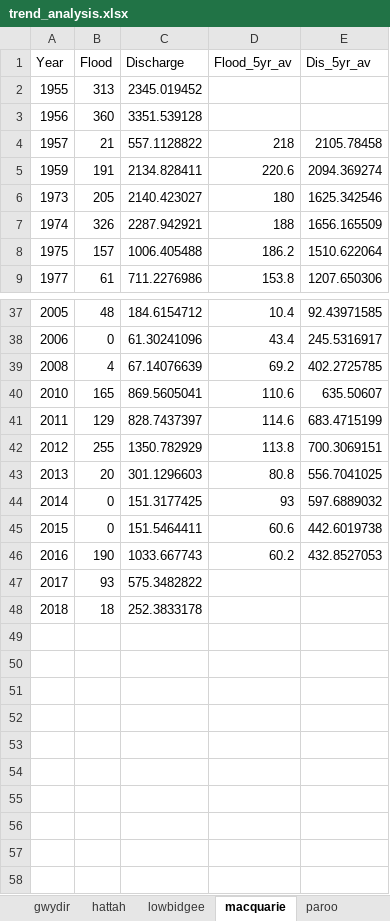
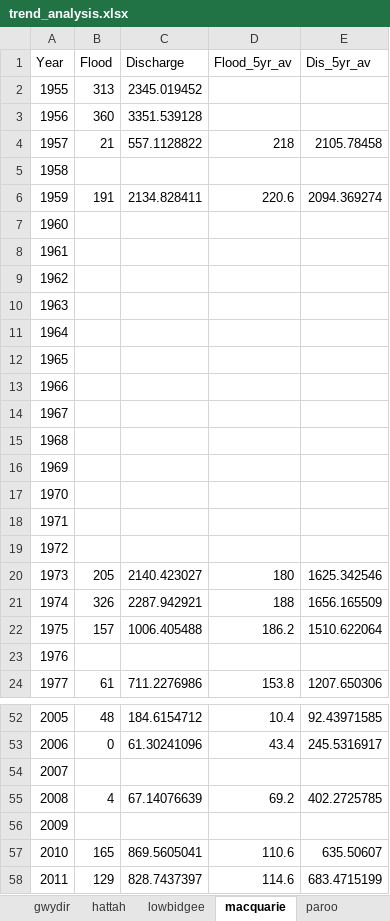
Before and after one commit to dlanceman/cumbung_assessment, an Excel workbook: raw/trend_analysis.xlsx, sheet macquarie, drawn as a sheet; only a part is shown, gaps mark what is left out; the shorter side is filled out with more unchanged rows; values as stored, in another font and other column widths than the file's, no borders; charts and pictures not drawn; the diff names each change by its address in the sheet, - before the commit and + after, or states it on an @@ line.

```diff
--- a/raw/trend_analysis.xlsx (sheet macquarie)
+++ b/raw/trend_analysis.xlsx (sheet macquarie)
+row 5: 1958
+row 7: 1960
+row 8: 1961
+row 9: 1962
+row 10: 1963
+row 11: 1964
+row 12: 1965
+row 13: 1966
+row 14: 1967
+row 15: 1968
+row 16: 1969
+row 17: 1970
+row 18: 1971
+row 19: 1972
+row 23: 1976
+row 54: 2007
+row 56: 2009
```
Also changed, not shown: sheet cumbung, sheet gwydir, sheet lowbidgee, sheet yantabulla, sheet booligal, formulas that keep their value, charts or pictures, raw/Wetland_vege_summs_newboundary.xlsx, raw/flows_floods_15yrcomparison.xlsx, 21 other files.
